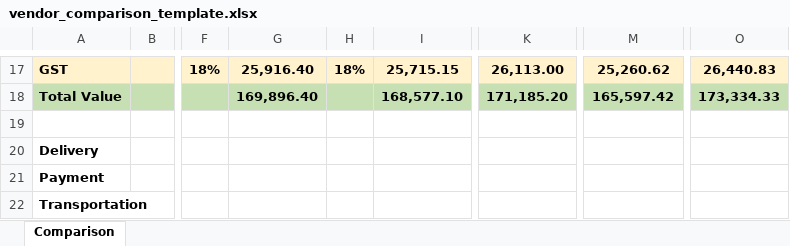
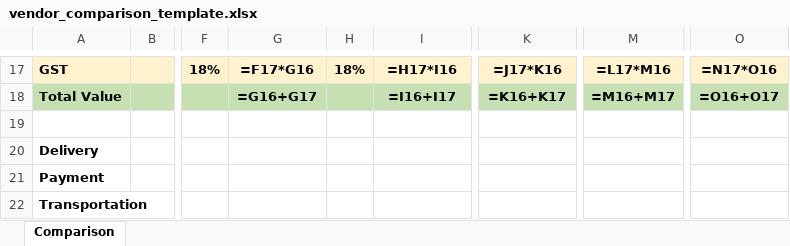
Before and after one commit to DevangSonawane/madhuram_everything, an Excel workbook: assets/vendor_comparison_template.xlsx, sheet Comparison, drawn as a sheet; only a part is shown, gaps mark what is left out; values as stored, in another font and other column widths than the file's, no borders; formulas without a stored value are shown as written; the diff covers the shown part only; the diff names each change by its address in the sheet, - before the commit and + after, or states it on an @@ line.

```diff
--- a/assets/vendor_comparison_template.xlsx (sheet Comparison)
+++ b/assets/vendor_comparison_template.xlsx (sheet Comparison)
-G17: 25,916.40
+G17: =F17*G16
-I17: 25,715.15
+I17: =H17*I16
-K17: 26,113.00
+K17: =J17*K16
-M17: 25,260.62
+M17: =L17*M16
-O17: 26,440.83
+O17: =N17*O16
-G18: 169,896.40
+G18: =G16+G17
-I18: 168,577.10
+I18: =I16+I17
-K18: 171,185.20
+K18: =K16+K17
-M18: 165,597.42
+M18: =M16+M17
-O18: 173,334.33
+O18: =O16+O17
```
Also changed, not shown: 33 edited cells elsewhere in this sheet.
